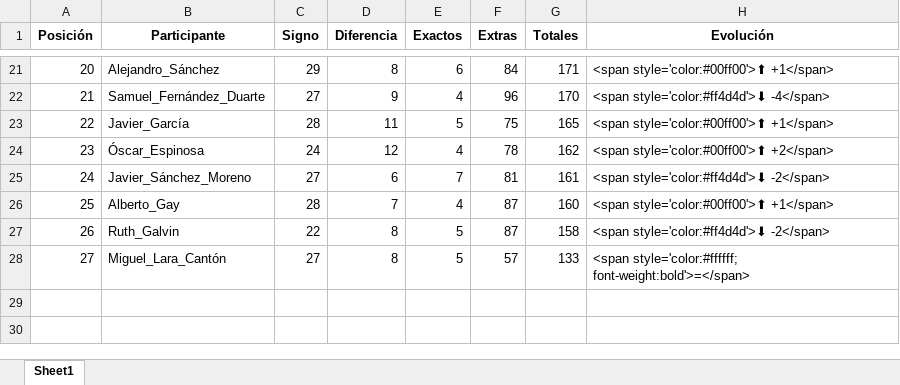
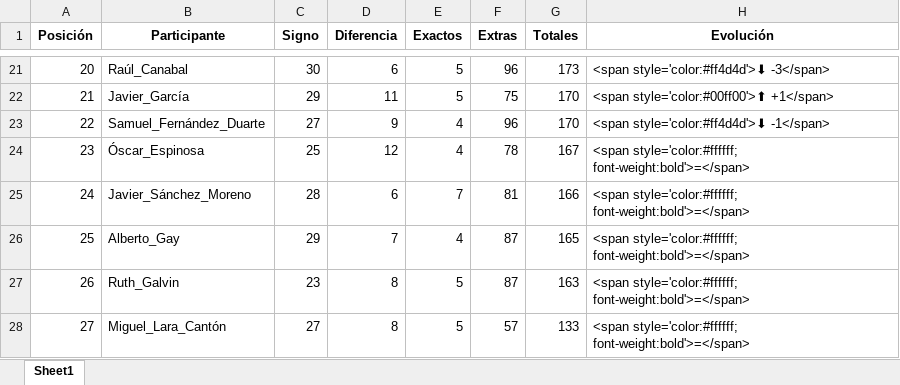
Before and after one commit to agay7/porra_mundial, an Excel workbook: clasificacion.xlsx, sheet Sheet1, drawn as a sheet; only a part is shown, gaps mark what is left out; values as stored, in another font and other column widths than the file's, no borders; the diff covers the shown part only; the diff names each change by its address in the sheet, - before the commit and + after, or states it on an @@ line.

```diff
--- a/clasificacion.xlsx (sheet Sheet1)
+++ b/clasificacion.xlsx (sheet Sheet1)
-B21 (Participante): Alejandro_Sánchez
+B21 (Participante): Raúl_Canabal
-C21 (Signo): 29
+C21 (Signo): 30
-D21 (Diferencia): 8
+D21 (Diferencia): 6
-E21 (Exactos): 6
+E21 (Exactos): 5
-F21 (Extras): 84
+F21 (Extras): 96
-G21 (Totales): 171
+G21 (Totales): 173
-H21 (Evolución): <span style='color:#00ff00'>⬆ +1</span>
+H21 (Evolución): <span style='color:#ff4d4d'>⬇ -3</span>
-B22 (Participante): Samuel_Fernández_Duarte
+B22 (Participante): Javier_García
-C22 (Signo): 27
+C22 (Signo): 29
-D22 (Diferencia): 9
+D22 (Diferencia): 11
-E22 (Exactos): 4
+E22 (Exactos): 5
-F22 (Extras): 96
+F22 (Extras): 75
-H22 (Evolución): <span style='color:#ff4d4d'>⬇ -4</span>
+H22 (Evolución): <span style='color:#00ff00'>⬆ +1</span>
-B23 (Participante): Javier_García
+B23 (Participante): Samuel_Fernández_Duarte
-C23 (Signo): 28
+C23 (Signo): 27
-D23 (Diferencia): 11
+D23 (Diferencia): 9
-E23 (Exactos): 5
+E23 (Exactos): 4
-F23 (Extras): 75
+F23 (Extras): 96
-G23 (Totales): 165
+G23 (Totales): 170
-H23 (Evolución): <span style='color:#00ff00'>⬆ +1</span>
+H23 (Evolución): <span style='color:#ff4d4d'>⬇ -1</span>
-C24 (Signo): 24
+C24 (Signo): 25
-G24 (Totales): 162
+G24 (Totales): 167
-H24 (Evolución): <span style='color:#00ff00'>⬆ +2</span>
+H24 (Evolución): <span style='color:#ffffff; font-weight:bold'>=</span>
-C25 (Signo): 27
+C25 (Signo): 28
-G25 (Totales): 161
+G25 (Totales): 166
-H25 (Evolución): <span style='color:#ff4d4d'>⬇ -2</span>
+H25 (Evolución): <span style='color:#ffffff; font-weight:bold'>=</span>
-C26 (Signo): 28
+C26 (Signo): 29
-G26 (Totales): 160
+G26 (Totales): 165
-H26 (Evolución): <span style='color:#00ff00'>⬆ +1</span>
+H26 (Evolución): <span style='color:#ffffff; font-weight:bold'>=</span>
-C27 (Signo): 22
+C27 (Signo): 23
-G27 (Totales): 158
+G27 (Totales): 163
-H27 (Evolución): <span style='color:#ff4d4d'>⬇ -2</span>
+H27 (Evolución): <span style='color:#ffffff; font-weight:bold'>=</span>
```
Also changed, not shown: 64 edited cells elsewhere in this sheet, data/maestro.xlsx, 2 other files.
